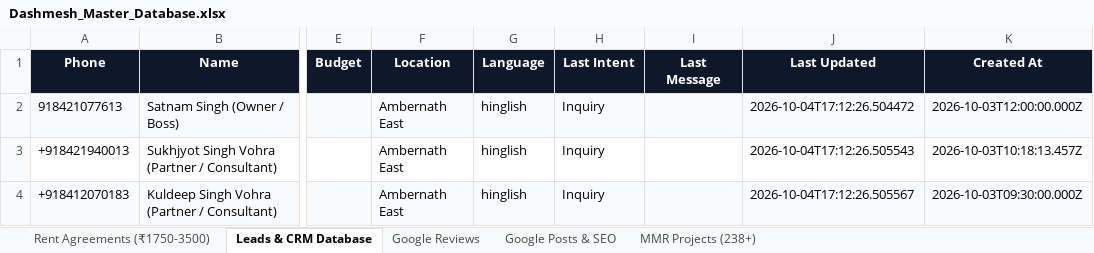
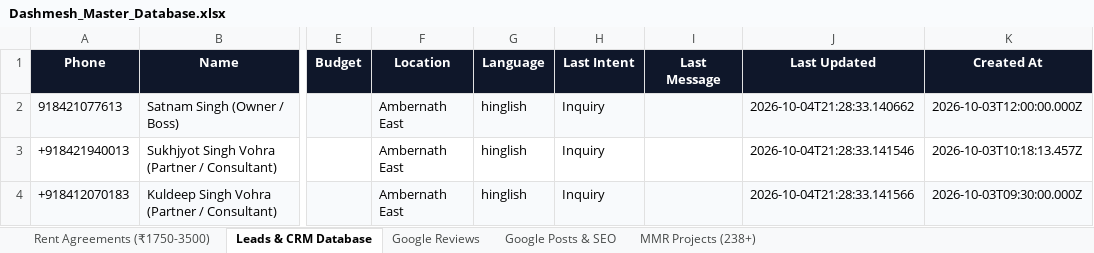
Before and after one commit to satnamsinghvohra20-art/Google-Auto-AI-work-, an Excel workbook: data/Dashmesh_Master_Database.xlsx, sheet Leads & CRM Database, drawn as a sheet; only a part is shown, gaps mark what is left out; values as stored, in another font and other column widths than the file's, no borders; the diff names each change by its address in the sheet, - before the commit and + after, or states it on an @@ line.

```diff
--- a/data/Dashmesh_Master_Database.xlsx (sheet Leads & CRM Database)
+++ b/data/Dashmesh_Master_Database.xlsx (sheet Leads & CRM Database)
-J2 (Last Updated): 2026-10-04T17:12:26.504472
+J2 (Last Updated): 2026-10-04T21:28:33.140662
-J3 (Last Updated): 2026-10-04T17:12:26.505543
+J3 (Last Updated): 2026-10-04T21:28:33.141546
-J4 (Last Updated): 2026-10-04T17:12:26.505567
+J4 (Last Updated): 2026-10-04T21:28:33.141566
```
Also changed, not shown: 7 other files.
